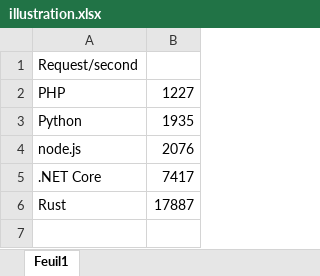
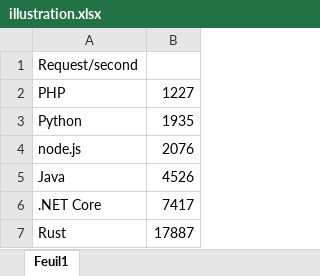
Before and after one commit to iso8859/maxreq, an Excel workbook: illustration.xlsx, sheet Feuil1, drawn as a sheet; values as stored, in another font and other column widths than the file's, no borders; charts and pictures not drawn; the diff names each change by its address in the sheet, - before the commit and + after, or states it on an @@ line.

Commit message:
Java added

```diff
--- a/illustration.xlsx (sheet Feuil1)
+++ b/illustration.xlsx (sheet Feuil1)
+row 5: Java | 4526
```
Also changed, not shown: charts or pictures, 14 other files.
